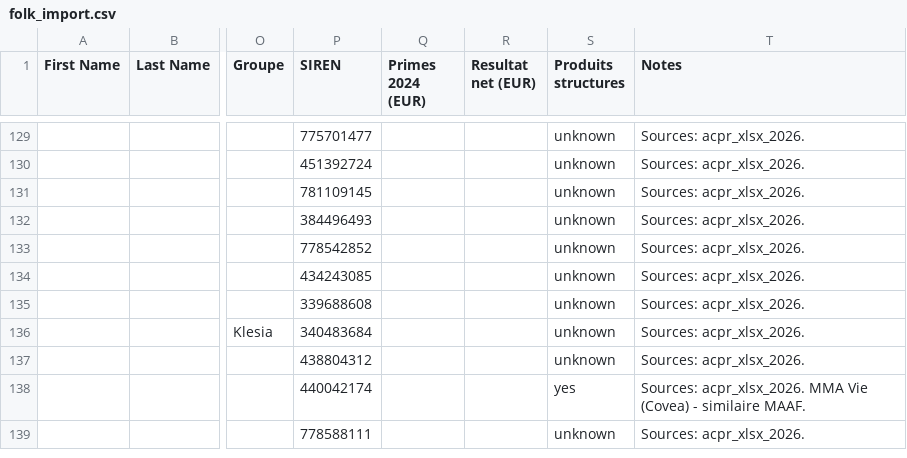
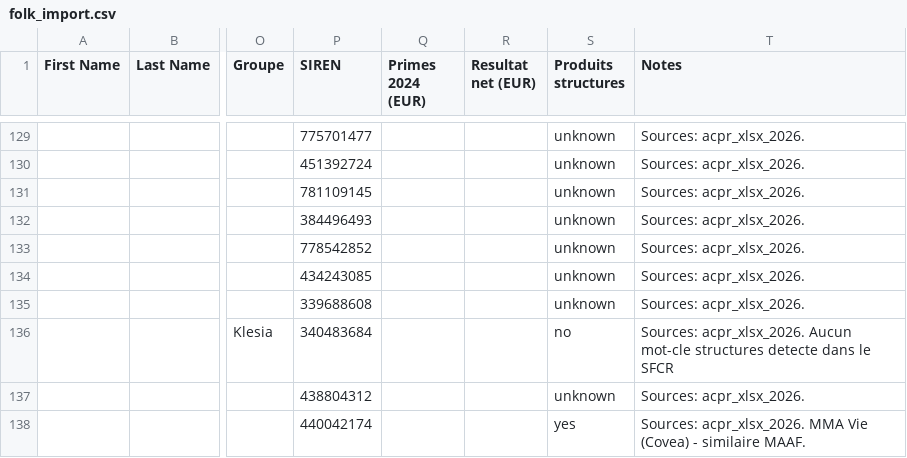
Before and after one commit to lsebah/mutuelles-monitor, a CSV file: docs/data/folk_import.csv, drawn as a sheet; only a part is shown, gaps mark what is left out; the shorter side is filled out with more unchanged rows; the diff covers the shown part only; the diff names each change by its address in the sheet, - before the commit and + after, or states it on an @@ line.

```diff
--- a/docs/data/folk_import.csv
+++ b/docs/data/folk_import.csv
-S136 (Produits structures): unknown
+S136 (Produits structures): no
-T136 (Notes): Sources: acpr_xlsx_2026.
+T136 (Notes): Sources: acpr_xlsx_2026. Aucun mot-cle structures detecte dans le SFCR
```
Also changed, not shown: 15 edited cells elsewhere in this file, 2 other files.
